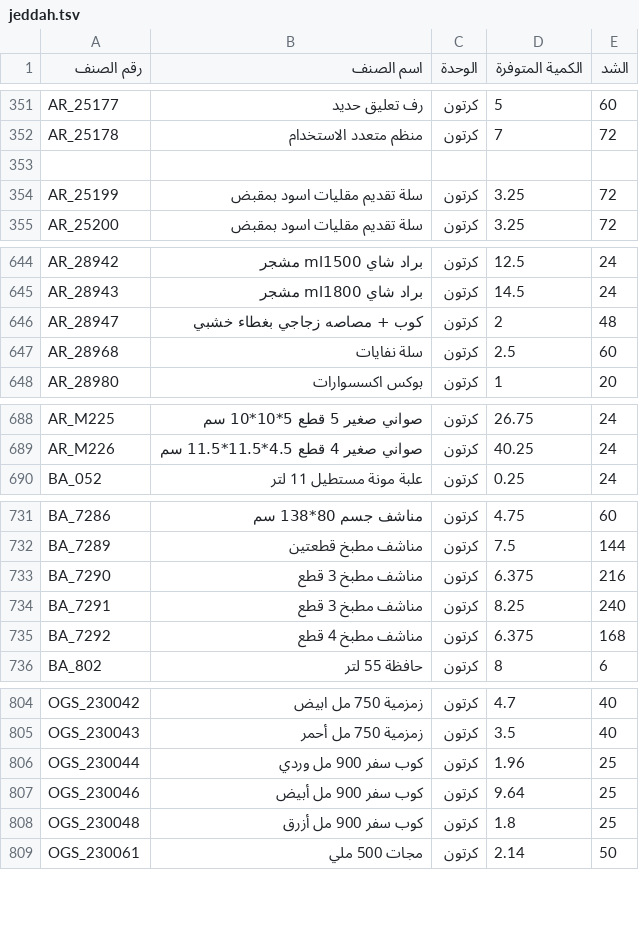
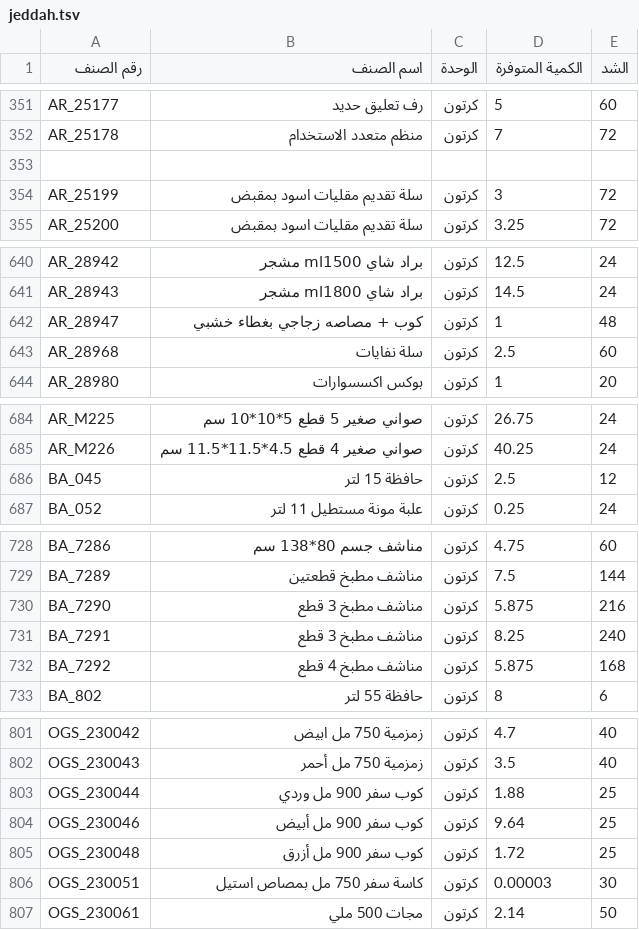
Before and after one commit to al-hzmi/inventory-system, a TSV file: data/jeddah.tsv, drawn as a sheet; only a part is shown, gaps mark what is left out; the diff covers the shown part only.

```diff
--- a/data/jeddah.tsv
+++ b/data/jeddah.tsv
@@ -353,3 +353,3 @@ AR_25178	منظم متعدد الاستخدام	كرتون	7	72
 							
-AR_25199	سلة تقديم مقليات اسود بمقبض	كرتون	3.25	72			
+AR_25199	سلة تقديم مقليات اسود بمقبض	كرتون	3	72			
 AR_25200	سلة تقديم مقليات اسود بمقبض	كرتون	3.25	72			
@@ -645,3 +641,3 @@ AR_28942	براد شاي ml1500 مشجر	كرتون	12.5	24
 AR_28943	براد شاي ml1800 مشجر	كرتون	14.5	24			
-AR_28947	كوب + مصاصه زجاجي بغطاء خشبي	كرتون	2	48			
+AR_28947	كوب + مصاصه زجاجي بغطاء خشبي	كرتون	1	48			
 AR_28968	سلة نفايات	كرتون	2.5	60			
@@ -689,2 +685,3 @@ AR_M225	صواني صغير 5 قطع  5*10*10 سم	كرتون	26.75	24
 AR_M226	صواني صغير 4 قطع 4.5*11.5*11.5 سم	كرتون	40.25	24			
+BA_045	حافظة 15 لتر	كرتون	2.5	12			
 BA_052	علبة مونة مستطيل 11 لتر	كرتون	0.25	24			
@@ -732,5 +729,5 @@ BA_7286	مناشف جسم 80*138 سم	كرتون	4.75	60
 BA_7289	مناشف مطبخ قطعتين	كرتون	7.5	144			
-BA_7290	مناشف مطبخ 3 قطع	كرتون	6.375	216			
+BA_7290	مناشف مطبخ 3 قطع	كرتون	5.875	216			
 BA_7291	مناشف مطبخ 3 قطع	كرتون	8.25	240			
-BA_7292	مناشف مطبخ 4 قطع	كرتون	6.375	168			
+BA_7292	مناشف مطبخ 4 قطع	كرتون	5.875	168			
 BA_802	حافظة 55 لتر	كرتون	8	6			
@@ -805,5 +802,6 @@ OGS_230042	زمزمية 750 مل ابيض	كرتون	4.7	40
 OGS_230043	زمزمية 750 مل أحمر	كرتون	3.5	40			
-OGS_230044	كوب سفر 900 مل وردي	كرتون	1.96	25			
+OGS_230044	كوب سفر 900 مل وردي	كرتون	1.88	25			
 OGS_230046	كوب سفر 900 مل أبيض	كرتون	9.64	25			
-OGS_230048	كوب سفر 900 مل أزرق	كرتون	1.8	25			
+OGS_230048	كوب سفر 900 مل أزرق	كرتون	1.72	25			
+OGS_230051	كاسة سفر 750 مل بمصاص استيل	كرتون	0.00003	30			
 OGS_230061	مجات 500 ملي	كرتون	2.14	50			
```
Also changed, not shown: 9 added rows, 14 removed rows and 6 edited cells elsewhere in this file.
